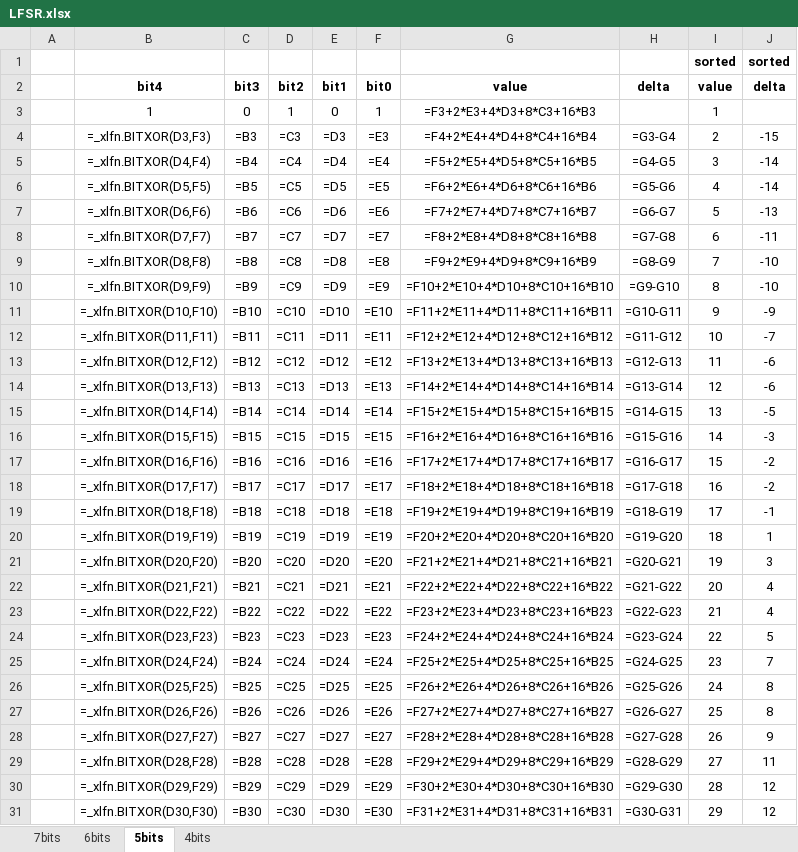
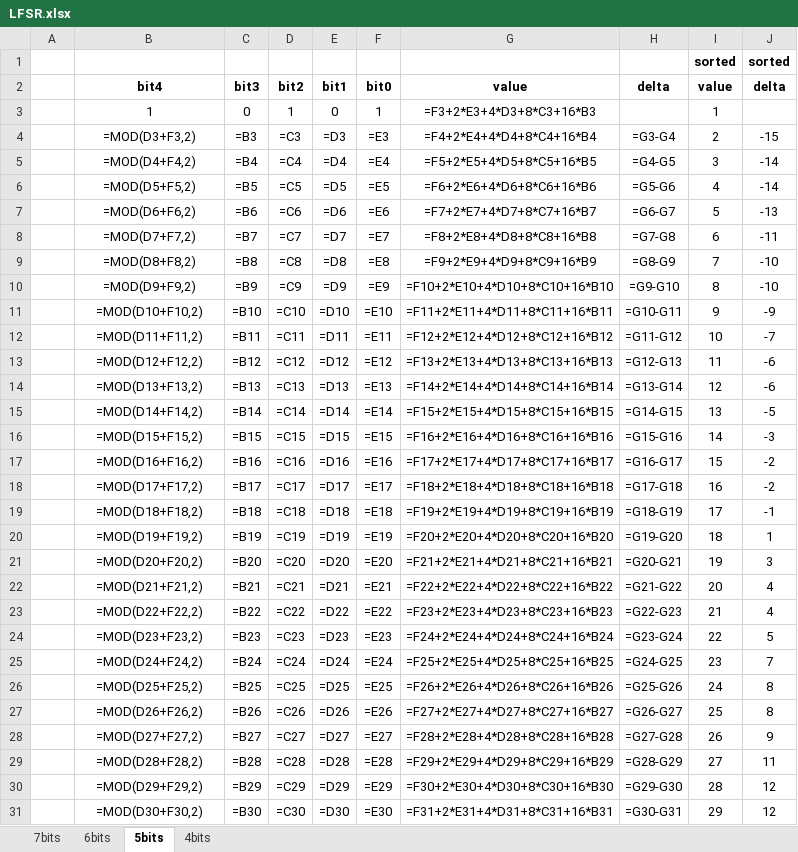
Before and after one commit to springleik/LFSR, an Excel workbook: LFSR.xlsx, sheet 5bits, drawn as a sheet; only a part is shown; values as stored, in another font and other column widths than the file's, no borders; formulas are shown in place of their values; charts and pictures not drawn; the diff covers the shown part only; the diff names each change by its address in the sheet, - before the commit and + after, or states it on an @@ line.

Commit message:
Using MOD function in spreadsheet.

```diff
--- a/LFSR.xlsx (sheet 5bits)
+++ b/LFSR.xlsx (sheet 5bits)
-B4: =_xlfn.BITXOR(D3,F3)
+B4: =MOD(D3+F3,2)
-B5: =_xlfn.BITXOR(D4,F4)
+B5: =MOD(D4+F4,2)
-B6: =_xlfn.BITXOR(D5,F5)
+B6: =MOD(D5+F5,2)
-B7: =_xlfn.BITXOR(D6,F6)
+B7: =MOD(D6+F6,2)
-B8: =_xlfn.BITXOR(D7,F7)
+B8: =MOD(D7+F7,2)
-B9: =_xlfn.BITXOR(D8,F8)
+B9: =MOD(D8+F8,2)
-B10: =_xlfn.BITXOR(D9,F9)
+B10: =MOD(D9+F9,2)
-B11: =_xlfn.BITXOR(D10,F10)
+B11: =MOD(D10+F10,2)
-B12: =_xlfn.BITXOR(D11,F11)
+B12: =MOD(D11+F11,2)
-B13: =_xlfn.BITXOR(D12,F12)
+B13: =MOD(D12+F12,2)
-B14: =_xlfn.BITXOR(D13,F13)
+B14: =MOD(D13+F13,2)
-B15: =_xlfn.BITXOR(D14,F14)
+B15: =MOD(D14+F14,2)
-B16: =_xlfn.BITXOR(D15,F15)
+B16: =MOD(D15+F15,2)
-B17: =_xlfn.BITXOR(D16,F16)
+B17: =MOD(D16+F16,2)
-B18: =_xlfn.BITXOR(D17,F17)
+B18: =MOD(D17+F17,2)
-B19: =_xlfn.BITXOR(D18,F18)
+B19: =MOD(D18+F18,2)
-B20: =_xlfn.BITXOR(D19,F19)
+B20: =MOD(D19+F19,2)
-B21: =_xlfn.BITXOR(D20,F20)
+B21: =MOD(D20+F20,2)
-B22: =_xlfn.BITXOR(D21,F21)
+B22: =MOD(D21+F21,2)
-B23: =_xlfn.BITXOR(D22,F22)
+B23: =MOD(D22+F22,2)
-B24: =_xlfn.BITXOR(D23,F23)
+B24: =MOD(D23+F23,2)
-B25: =_xlfn.BITXOR(D24,F24)
+B25: =MOD(D24+F24,2)
-B26: =_xlfn.BITXOR(D25,F25)
+B26: =MOD(D25+F25,2)
-B27: =_xlfn.BITXOR(D26,F26)
+B27: =MOD(D26+F26,2)
-B28: =_xlfn.BITXOR(D27,F27)
+B28: =MOD(D27+F27,2)
-B29: =_xlfn.BITXOR(D28,F28)
+B29: =MOD(D28+F28,2)
-B30: =_xlfn.BITXOR(D29,F29)
+B30: =MOD(D29+F29,2)
-B31: =_xlfn.BITXOR(D30,F30)
+B31: =MOD(D30+F30,2)
```
Also changed, not shown: 3 edited cells elsewhere in this sheet, sheet 7bits, sheet 6bits, sheet 4bits, charts or pictures.
